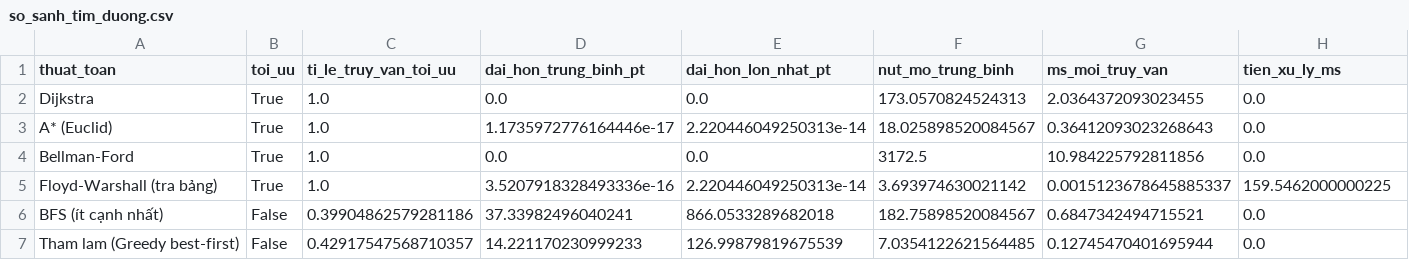
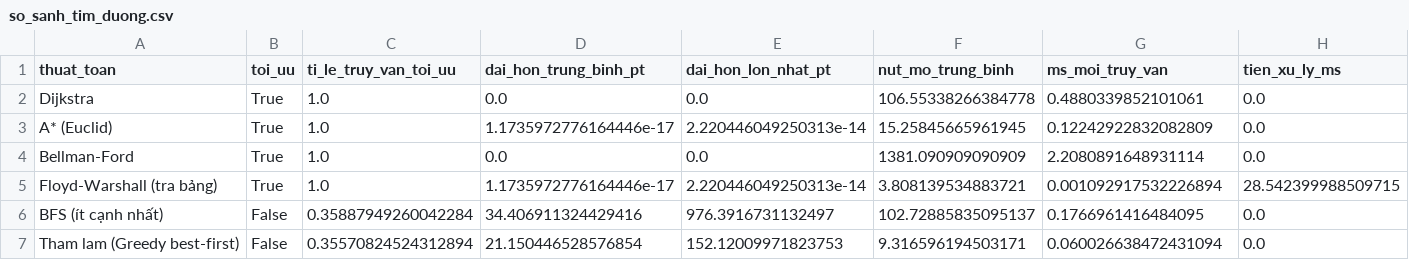
Before and after one commit to DoAnTotNghiep-Indoor/Indoor_Positoning_System-DATN, a CSV file: reports/tables/so_sanh_tim_duong.csv, drawn as a sheet.

```diff
--- a/reports/tables/so_sanh_tim_duong.csv
+++ b/reports/tables/so_sanh_tim_duong.csv
@@ -1,7 +1,7 @@
 thuat_toan,toi_uu,ti_le_truy_van_toi_uu,dai_hon_trung_binh_pt,dai_hon_lon_nhat_pt,nut_mo_trung_binh,ms_moi_truy_van,tien_xu_ly_ms
-Dijkstra,True,1.0,0.0,0.0,173.0570824524313,2.0364372093023455,0.0
-A* (Euclid),True,1.0,1.1735972776164446e-17,2.220446049250313e-14,18.025898520084567,0.36412093023268643,0.0
-Bellman-Ford,True,1.0,0.0,0.0,3172.5,10.984225792811856,0.0
-Floyd-Warshall (tra bảng),True,1.0,3.5207918328493336e-16,2.220446049250313e-14,3.693974630021142,0.0015123678645885337,159.5462000000225
-BFS (ít cạnh nhất),False,0.39904862579281186,37.33982496040241,866.0533289682018,182.75898520084567,0.6847342494715521,0.0
-Tham lam (Greedy best-first),False,0.42917547568710357,14.221170230999233,126.99879819675539,7.0354122621564485,0.12745470401695944,0.0
+Dijkstra,True,1.0,0.0,0.0,106.55338266384778,0.4880339852101061,0.0
+A* (Euclid),True,1.0,1.1735972776164446e-17,2.220446049250313e-14,15.25845665961945,0.12242922832082809,0.0
+Bellman-Ford,True,1.0,0.0,0.0,1381.090909090909,2.2080891648931114,0.0
+Floyd-Warshall (tra bảng),True,1.0,1.1735972776164446e-17,2.220446049250313e-14,3.808139534883721,0.001092917532226894,28.542399988509715
+BFS (ít cạnh nhất),False,0.35887949260042284,34.406911324429416,976.3916731132497,102.72885835095137,0.1766961416484095,0.0
+Tham lam (Greedy best-first),False,0.35570824524312894,21.150446528576854,152.12009971823753,9.316596194503171,0.060026638472431094,0.0
```
Also changed, not shown: reports/tables/routing_error.csv, 24 other files.
